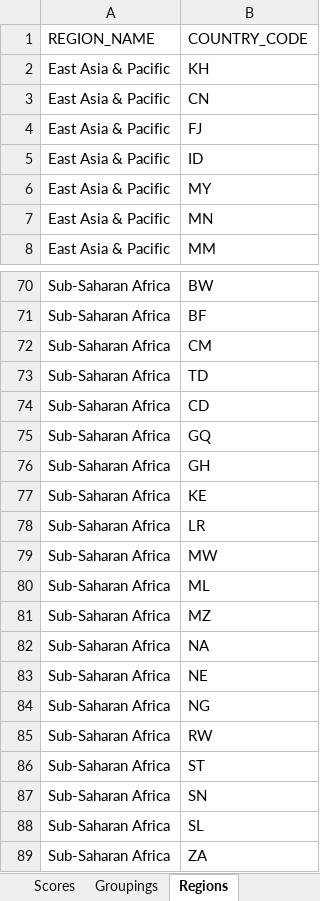
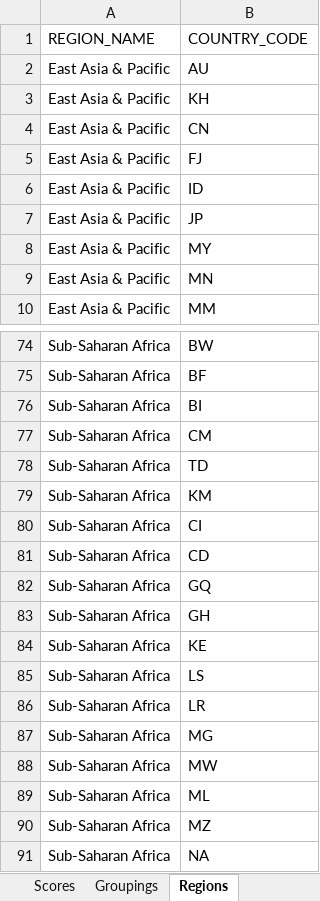
Before and after one commit to okfn/ibp-explorer, an Excel workbook: explorer/assets/downloads/ibp_data_2017.xlsx, sheet Regions, drawn as a sheet; only a part is shown, gaps mark what is left out; the shorter side is filled out with more unchanged rows; values as stored, in another font and other column widths than the file's, no borders; the diff covers the shown part only; the diff names each change by its address in the sheet, - before the commit and + after, or states it on an @@ line.

```diff
--- a/explorer/assets/downloads/ibp_data_2017.xlsx (sheet Regions)
+++ b/explorer/assets/downloads/ibp_data_2017.xlsx (sheet Regions)
+row 2: East Asia & Pacific | AU
+row 7: East Asia & Pacific | JP
+row 76: Sub-Saharan Africa | BI
+row 79: Sub-Saharan Africa | KM
+row 80: Sub-Saharan Africa | CI
+row 85: Sub-Saharan Africa | LS
+row 87: Sub-Saharan Africa | MG
```
Also changed, not shown: 6 added rows and 9 edited cells elsewhere in this sheet, sheet Scores, sheet Groupings, sheet Questions, explorer/assets/downloads/ibp_data_2006-2012.xlsx, explorer/assets/downloads/ibp_data_2015.xlsx, 11 other files.
